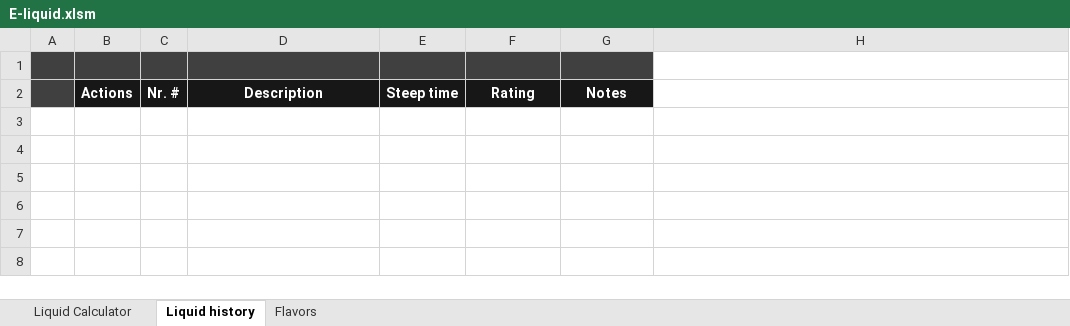
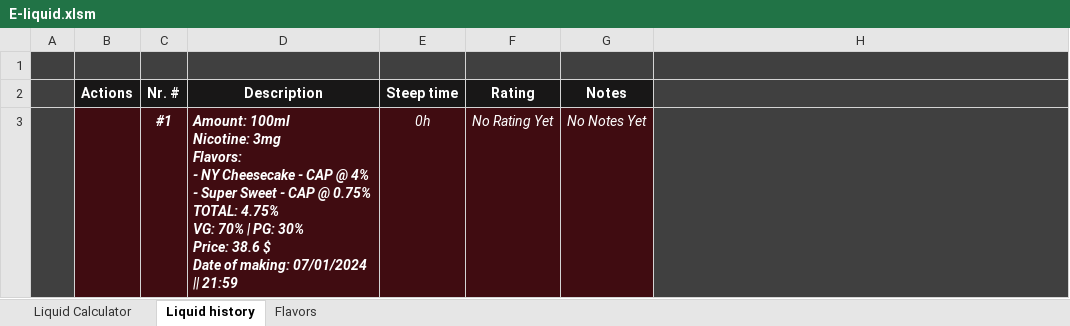
Before and after one commit to rotaruteodor/VBA-Excel-Eliquid, an Excel workbook: E-liquid.xlsm, sheet Liquid history, drawn as a sheet; values as stored, in another font and other column widths than the file's, no borders; charts and pictures not drawn; ↵ is a line break in a cell; the diff names each change by its address in the sheet, - before the commit and + after, or states it on an @@ line.

Commit message:
Added two flavors and created a recipe so that the file contains an example

```diff
--- a/E-liquid.xlsm (sheet Liquid history)
+++ b/E-liquid.xlsm (sheet Liquid history)
-H1:H2 fill: none
+H1:H2 fill: #404040
+row 3:  |  | #1 | Amount: 100ml ↵ Nicotine: 3mg ↵ Flavors: ↵ - NY Cheesecake - CAP @ 4% ↵ - Super Sweet - CAP @ 0.75% ↵ TOTAL: 4.75% ↵ VG: 70% | PG: 30% ↵ Price: 38.6 $ ↵ Date of making: 07/01/2024 || 21:59 | 0h | No Rating Yet | No Notes Yet | {"flavors":[{"flavorName":"NY Cheesecake - CAP","percentage":0.04},{"flavorName":"Super Sweet - CAP","percentage":0.0075}],"amount":100,"nicotine":3,"finalVg":0.7,"finalPg":0.3,"dateOfMaking":"07/01/2024 21:59:55","price":38.6225,"startDate":"","finishDate":""}
```
Also changed, not shown: sheet Liquid Calculator, sheet Flavors, formulas that keep their value, hidden cells, charts or pictures.
